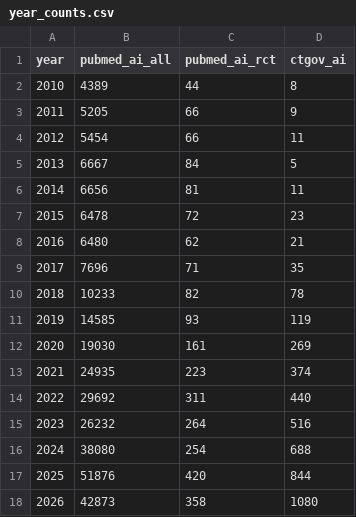
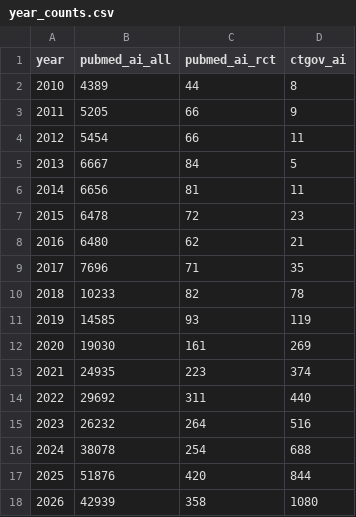
Before and after one commit to fb-121/canada-health-signals, a CSV file: data/ai/year_counts.csv, drawn as a sheet.

```diff
--- a/data/ai/year_counts.csv
+++ b/data/ai/year_counts.csv
@@ -15,4 +15,4 @@ year,pubmed_ai_all,pubmed_ai_rct,ctgov_ai
 2023,26232,264,516
-2024,38080,254,688
+2024,38078,254,688
 2025,51876,420,844
-2026,42873,358,1080
+2026,42939,358,1080
```
Also changed, not shown: data/probe_log.csv, 7 other files.
